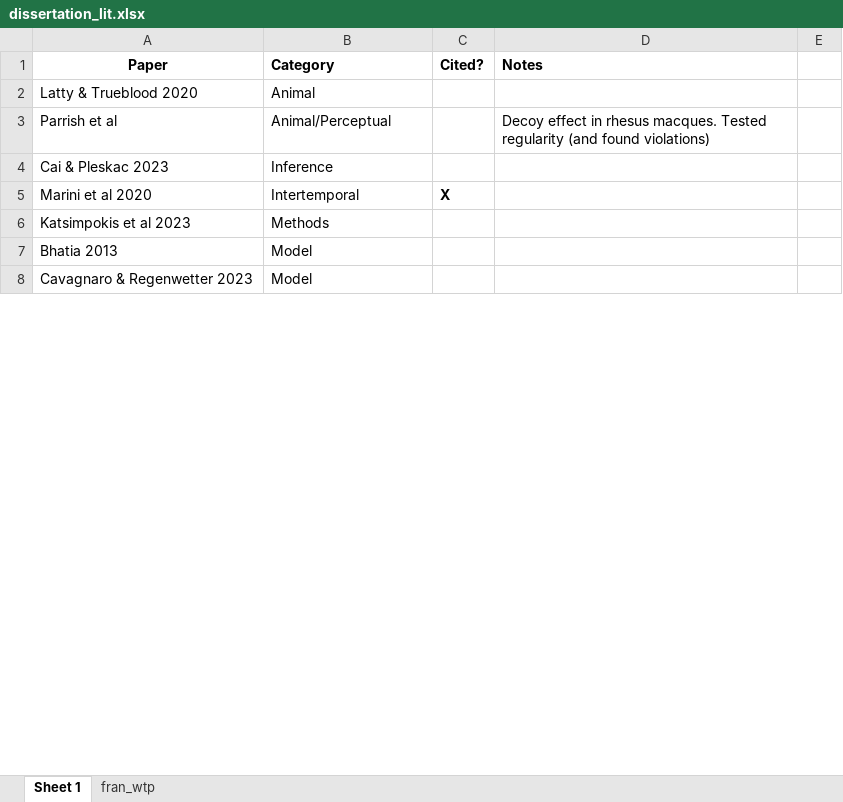
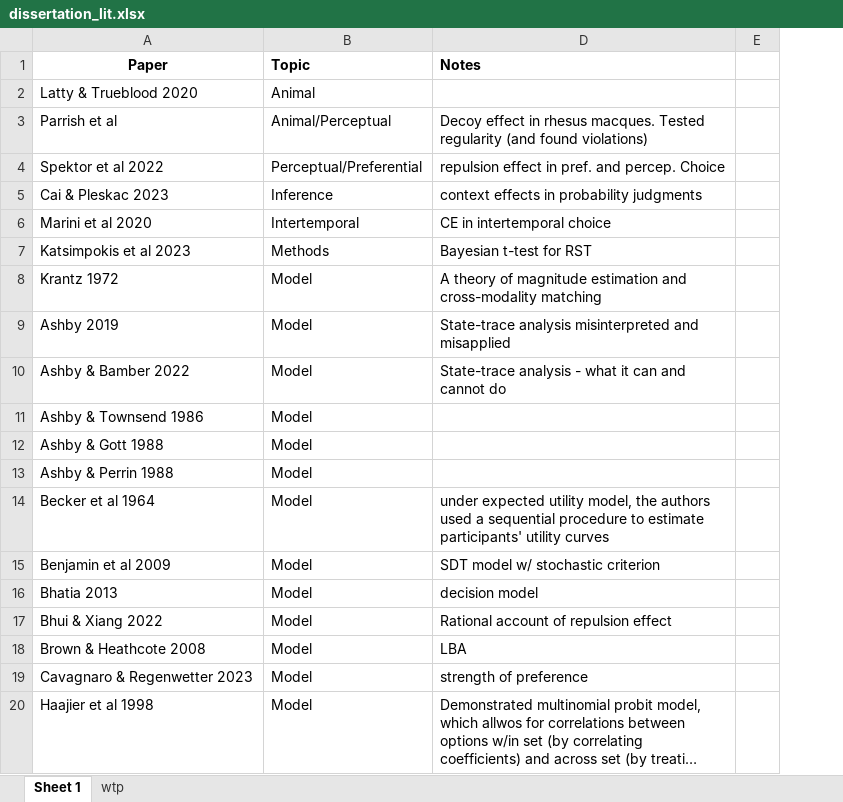
Before and after one commit to sp-conway/thesis, an Excel workbook: dissertation_lit.xlsx, sheet Sheet 1, drawn as a sheet; only a part is shown; long unchanged cells end in …; values as stored, in another font and other column widths than the file's, no borders; removed rows and columns are numbered as before the commit, all else as after; the diff covers the shown part only; the diff names each change by its address in the sheet, - before the commit and + after, or states it on an @@ line.

```diff
--- a/dissertation_lit.xlsx (sheet Sheet 1)
+++ b/dissertation_lit.xlsx (sheet Sheet 1)
-sheet tab: fran_wtp
+sheet tab: wtp
@@ column C (Cited?) hidden, row 5: X @@
-B1: Category
+B1: Topic
+row 4: Spektor et al 2022 | Perceptual/Preferential | repulsion effect in pref. and percep. Choice
-D5 (Notes): (empty)
+D5 (Notes): context effects in probability judgments
-D6 (Notes): (empty)
+D6 (Notes): CE in intertemporal choice
-D7 (Notes): (empty)
+D7 (Notes): Bayesian t-test for RST
+row 8: Krantz 1972 | Model | A theory of magnitude estimation and cross-modality matching
+row 9: Ashby 2019 | Model | State-trace analysis misinterpreted and misapplied
+row 10: Ashby & Bamber 2022 | Model | State-trace analysis - what it can and cannot do
+row 11: Ashby & Townsend 1986 | Model
+row 12: Ashby & Gott 1988 | Model
+row 13: Ashby & Perrin 1988 | Model
@@ row 18 moved to row 14: Becker et al 1964 @@
+row 15: Benjamin et al 2009 | Model | SDT model w/ stochastic criterion
-D16 (Notes): (empty)
+D16 (Notes): decision model
@@ row 14 moved to row 17: Bhui & Xiang 2022 @@
+row 18: Brown & Heathcote 2008 | Model | LBA
-D19 (Notes): (empty)
+D19 (Notes): strength of preference
@@ row 17 moved to row 20: Haajier et al 1998 @@
```
Also changed, not shown: 76 added rows, 14 removed rows, 18 moved rows and 15 edited cells elsewhere in this sheet, sheet wtp, hidden cells, 19 other files.
